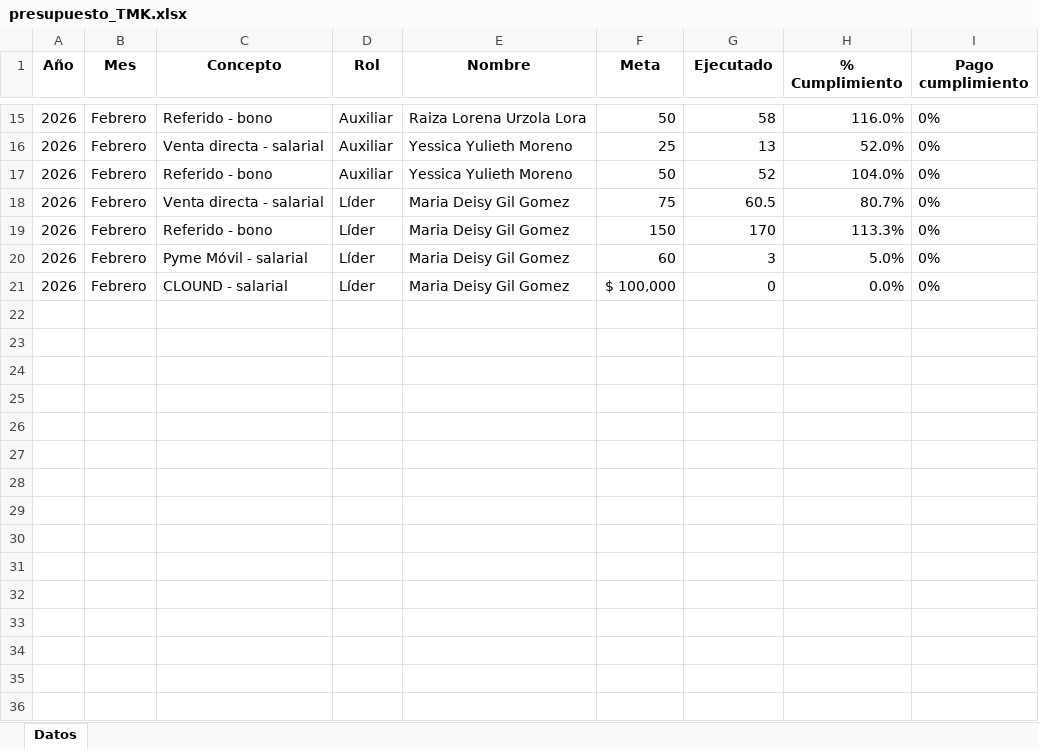
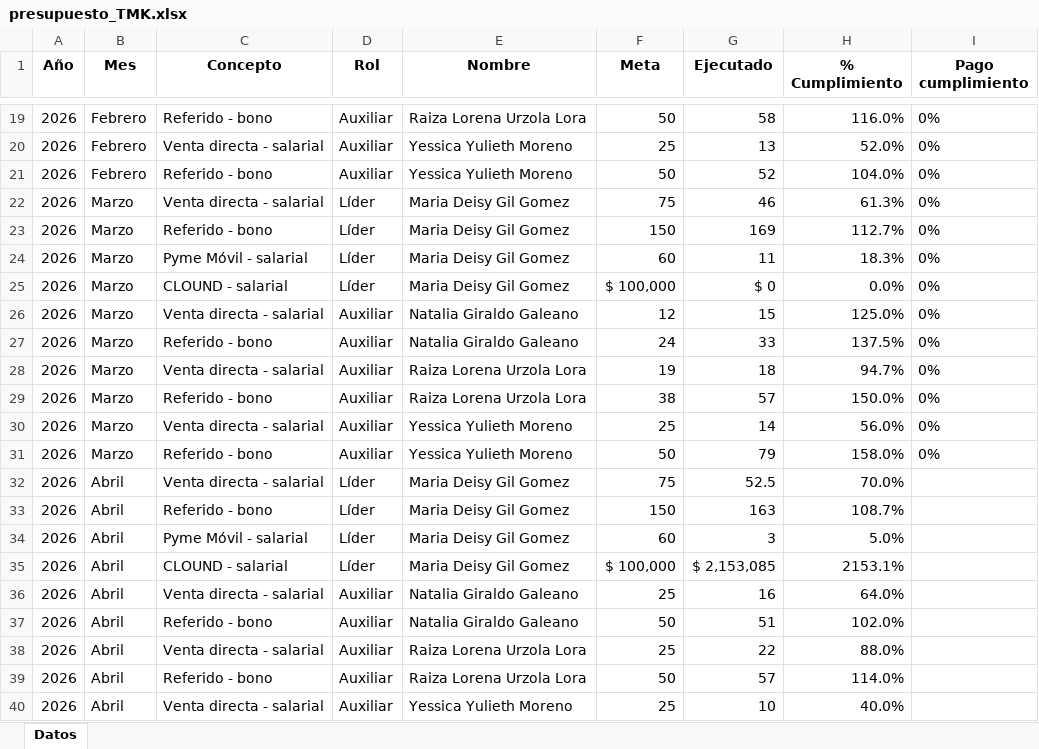
Before and after one commit to Paolam1903/tmk, an Excel workbook: presupuesto_TMK.xlsx, sheet Datos, drawn as a sheet; only a part is shown, gaps mark what is left out; values as stored, in another font and other column widths than the file's, no borders; addresses are those after the commit; the diff covers the shown part only; the diff names each change by its address in the sheet, - before the commit and + after, or states it on an @@ line.

```diff
--- a/presupuesto_TMK.xlsx (sheet Datos)
+++ b/presupuesto_TMK.xlsx (sheet Datos)
-B22:B25 (Mes): Febrero
+B22:B25 (Mes): Marzo
-G22 (Ejecutado): 60.5
+G22 (Ejecutado): 46
-H22 (% Cumplimiento): 80.7%
+H22 (% Cumplimiento): 61.3%
-G23 (Ejecutado): 170
+G23 (Ejecutado): 169
-H23 (% Cumplimiento): 113.3%
+H23 (% Cumplimiento): 112.7%
-G24 (Ejecutado): 3
+G24 (Ejecutado): 11
-H24 (% Cumplimiento): 5.0%
+H24 (% Cumplimiento): 18.3%
-G25 (Ejecutado): 0
+G25 (Ejecutado): $ 0
+row 26: 2026 | Marzo | Venta directa - salarial | Auxiliar | Natalia Giraldo Galeano | 12 | 15 | 125.0% | 0%
+row 27: 2026 | Marzo | Referido - bono | Auxiliar | Natalia Giraldo Galeano | 24 | 33 | 137.5% | 0%
+row 28: 2026 | Marzo | Venta directa - salarial | Auxiliar | Raiza Lorena Urzola Lora | 19 | 18 | 94.7% | 0%
+row 29: 2026 | Marzo | Referido - bono | Auxiliar | Raiza Lorena Urzola Lora | 38 | 57 | 150.0% | 0%
+row 30: 2026 | Marzo | Venta directa - salarial | Auxiliar | Yessica Yulieth Moreno | 25 | 14 | 56.0% | 0%
+row 31: 2026 | Marzo | Referido - bono | Auxiliar | Yessica Yulieth Moreno | 50 | 79 | 158.0% | 0%
+row 32: 2026 | Abril | Venta directa - salarial | Líder | Maria Deisy Gil Gomez | 75 | 52.5 | 70.0%
+row 33: 2026 | Abril | Referido - bono | Líder | Maria Deisy Gil Gomez | 150 | 163 | 108.7%
+row 34: 2026 | Abril | Pyme Móvil - salarial | Líder | Maria Deisy Gil Gomez | 60 | 3 | 5.0%
+row 35: 2026 | Abril | CLOUND - salarial | Líder | Maria Deisy Gil Gomez | $ 100,000 | $ 2,153,085 | 2153.1%
+row 36: 2026 | Abril | Venta directa - salarial | Auxiliar | Natalia Giraldo Galeano | 25 | 16 | 64.0%
+row 37: 2026 | Abril | Referido - bono | Auxiliar | Natalia Giraldo Galeano | 50 | 51 | 102.0%
+row 38: 2026 | Abril | Venta directa - salarial | Auxiliar | Raiza Lorena Urzola Lora | 25 | 22 | 88.0%
+row 39: 2026 | Abril | Referido - bono | Auxiliar | Raiza Lorena Urzola Lora | 50 | 57 | 114.0%
+row 40: 2026 | Abril | Venta directa - salarial | Auxiliar | Yessica Yulieth Moreno | 25 | 10 | 40.0%
```
Also changed, not shown: 15 added rows, 4 moved rows and 7 edited cells elsewhere in this sheet, formulas that keep their value, historico_cambios_TMK.xlsx, 1 other file.
